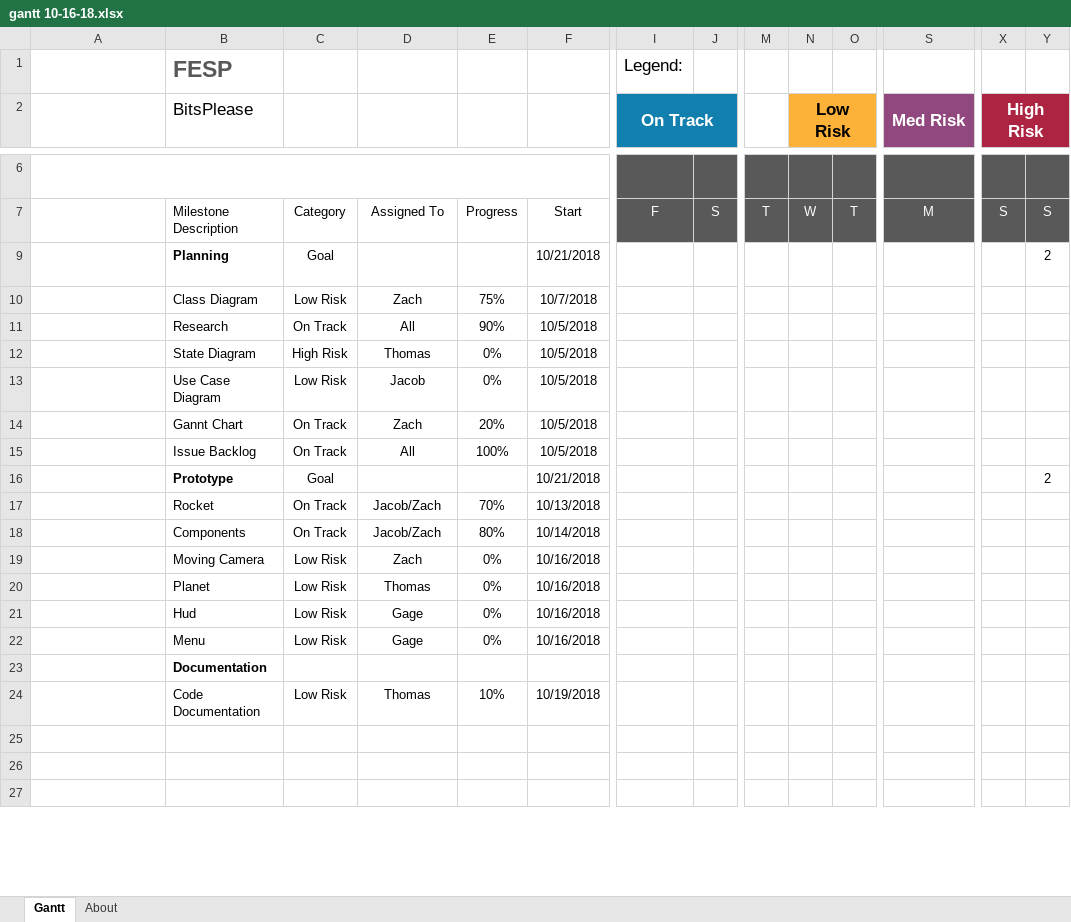
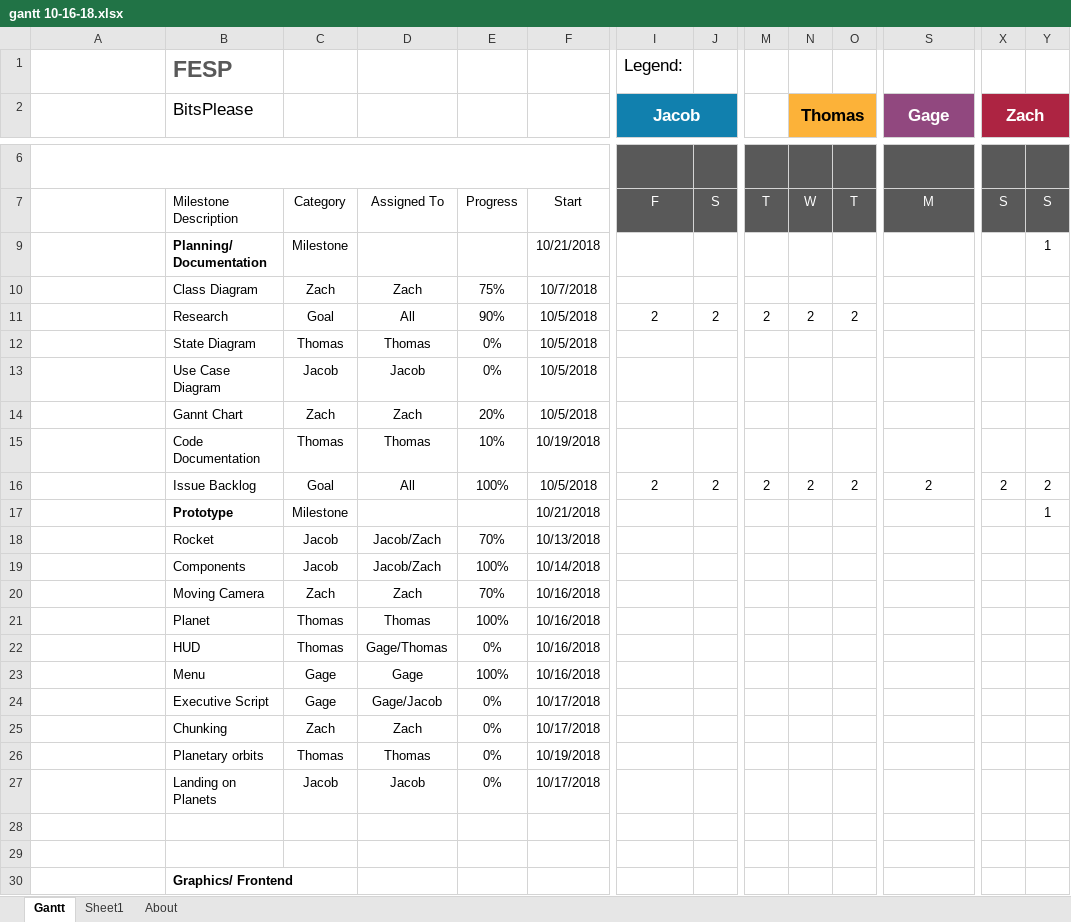
Before and after one commit to zatkins-dev/BitsPlease-FESP, an Excel workbook: docs/gantt/gantt 10-16-18.xlsx, sheet Gantt, drawn as a sheet; only a part is shown, gaps mark what is left out; the shorter side is filled out with more unchanged rows; long unchanged cells end in …; values as stored, in another font and other column widths than the file's, no borders; charts and pictures and conditional formats and table styles not drawn; removed rows and columns are numbered as before the commit, all else as after; rows hold the shown columns only; the diff covers the shown part only; the diff names each change by its address in the sheet, - before the commit and + after, or states it on an @@ line.

Commit message:
updated gantt

```diff
--- a/docs/gantt/gantt 10-16-18.xlsx (sheet Gantt)
+++ b/docs/gantt/gantt 10-16-18.xlsx (sheet Gantt)
+sheet tab: Sheet1
-I2: On Track
+I2: Jacob
-N2: Low Risk
+N2: Thomas
-S2: Med Risk
+S2: Gage
-X2: High Risk
+X2: Zach
-B9 (BitsPlease): Planning
+B9 (BitsPlease): Planning/ Documentation
-C9: Goal
+C9: Milestone
-Y9: 2
+Y9: 1
-C10: Low Risk
+C10: Zach
-row 11:  | Research | On Track | All | 90% | 10/5/2018
+row 11:  | Research | Goal | All | 90% | 10/5/2018 | 2 | 2 | 2 | 2 | 2
-C12: High Risk
+C12: Thomas
-C13: Low Risk
+C13: Jacob
-C14: On Track
+C14: Zach
-row 15:  | Issue Backlog | On Track | All | 100% | 10/5/2018
+row 15:  | Code Documentation | Thomas | Thomas | 10% | 10/19/2018
+row 16:  | Issue Backlog | Goal | All | 100% | 10/5/2018 | 2 | 2 | 2 | 2 | 2 | 2 | 2 | 2
-C17: Goal
+C17: Milestone
-Y17: 2
+Y17: 1
-C18:C19: On Track
+C18:C19: Jacob
-E19: 80%
+E19: 100%
-C20: Low Risk
+C20: Zach
-E20: 0%
+E20: 70%
-C21:C22: Low Risk
+C21:C22: Thomas
-E21: 0%
+E21: 100%
-B22 (BitsPlease): Hud
+B22 (BitsPlease): HUD
-D22: Gage
+D22: Gage/Thomas
-C23: Low Risk
+C23: Gage
-E23: 0%
+E23: 100%
-row 23:  | Documentation
+row 24:  | Executive Script | Gage | Gage/Jacob | 0% | 10/17/2018
+row 25:  | Chunking | Zach | Zach | 0% | 10/17/2018
-B26 (BitsPlease): Code Documentation
+B26 (BitsPlease): Planetary orbits
-C26: Low Risk
+C26: Thomas
-E26: 10%
+E26: 0%
+row 27:  | Landing on Planets | Jacob | Jacob | 0% | 10/17/2018
+row 30:  | Graphics/ Frontend
```
Also changed, not shown: 29 added rows and 33 edited cells elsewhere in this sheet, formulas that keep their value, 1 other file.
